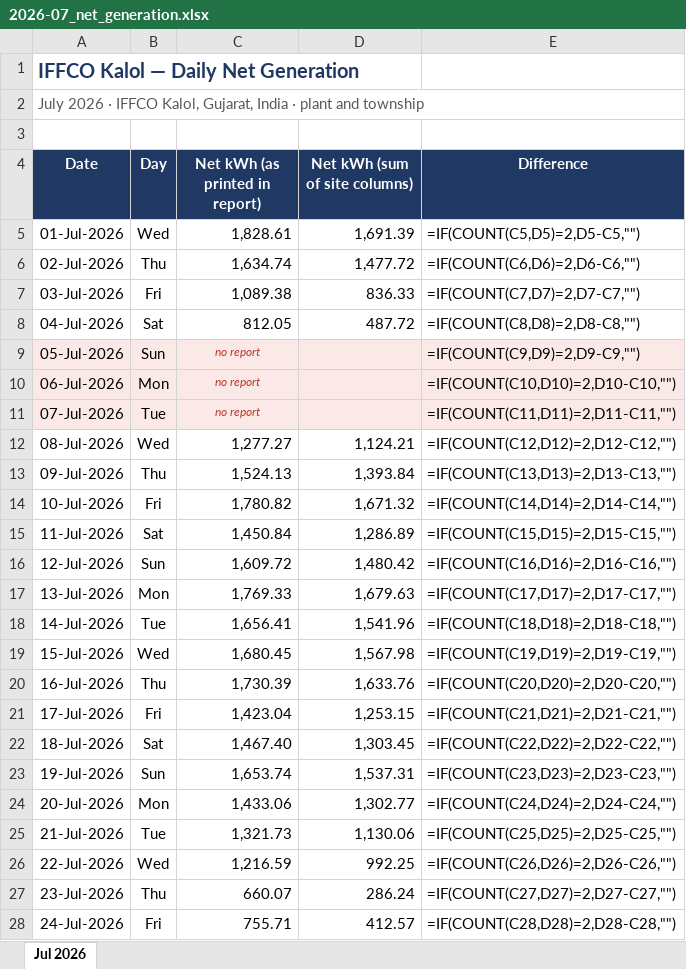
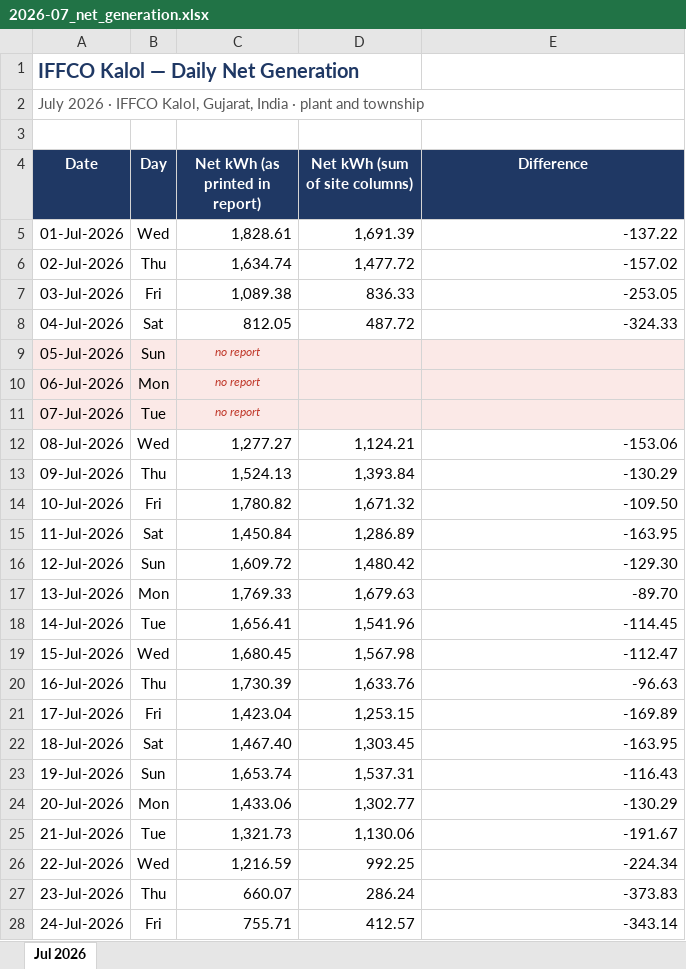
Before and after one commit to Sahil2911/Inverter, an Excel workbook: reports/2026-07_net_generation.xlsx, sheet Jul 2026, drawn as a sheet; only a part is shown; values as stored, in another font and other column widths than the file's, no borders; formulas without a stored value are shown as written; the diff covers the shown part only; the diff names each change by its address in the sheet, - before the commit and + after, or states it on an @@ line.

```diff
--- a/reports/2026-07_net_generation.xlsx (sheet Jul 2026)
+++ b/reports/2026-07_net_generation.xlsx (sheet Jul 2026)
-E5 (Difference): =IF(COUNT(C5,D5)=2,D5-C5,"")
+E5 (Difference): -137.22
-E6 (Difference): =IF(COUNT(C6,D6)=2,D6-C6,"")
+E6 (Difference): -157.02
-E7 (Difference): =IF(COUNT(C7,D7)=2,D7-C7,"")
+E7 (Difference): -253.05
-E8 (Difference): =IF(COUNT(C8,D8)=2,D8-C8,"")
+E8 (Difference): -324.33
-E9 (Difference): =IF(COUNT(C9,D9)=2,D9-C9,"")
+E9 (Difference): (empty)
-E10 (Difference): =IF(COUNT(C10,D10)=2,D10-C10,"")
+E10 (Difference): (empty)
-E11 (Difference): =IF(COUNT(C11,D11)=2,D11-C11,"")
+E11 (Difference): (empty)
-E12 (Difference): =IF(COUNT(C12,D12)=2,D12-C12,"")
+E12 (Difference): -153.06
-E13 (Difference): =IF(COUNT(C13,D13)=2,D13-C13,"")
+E13 (Difference): -130.29
-E14 (Difference): =IF(COUNT(C14,D14)=2,D14-C14,"")
+E14 (Difference): -109.50
-E15 (Difference): =IF(COUNT(C15,D15)=2,D15-C15,"")
+E15 (Difference): -163.95
-E16 (Difference): =IF(COUNT(C16,D16)=2,D16-C16,"")
+E16 (Difference): -129.30
-E17 (Difference): =IF(COUNT(C17,D17)=2,D17-C17,"")
+E17 (Difference): -89.70
-E18 (Difference): =IF(COUNT(C18,D18)=2,D18-C18,"")
+E18 (Difference): -114.45
-E19 (Difference): =IF(COUNT(C19,D19)=2,D19-C19,"")
+E19 (Difference): -112.47
-E20 (Difference): =IF(COUNT(C20,D20)=2,D20-C20,"")
+E20 (Difference): -96.63
-E21 (Difference): =IF(COUNT(C21,D21)=2,D21-C21,"")
+E21 (Difference): -169.89
-E22 (Difference): =IF(COUNT(C22,D22)=2,D22-C22,"")
+E22 (Difference): -163.95
-E23 (Difference): =IF(COUNT(C23,D23)=2,D23-C23,"")
+E23 (Difference): -116.43
-E24 (Difference): =IF(COUNT(C24,D24)=2,D24-C24,"")
+E24 (Difference): -130.29
-E25 (Difference): =IF(COUNT(C25,D25)=2,D25-C25,"")
+E25 (Difference): -191.67
-E26 (Difference): =IF(COUNT(C26,D26)=2,D26-C26,"")
+E26 (Difference): -224.34
-E27 (Difference): =IF(COUNT(C27,D27)=2,D27-C27,"")
+E27 (Difference): -373.83
-E28 (Difference): =IF(COUNT(C28,D28)=2,D28-C28,"")
+E28 (Difference): -343.14
```
Also changed, not shown: 11 edited cells elsewhere in this sheet, reports/2026-06_net_generation.xlsx, reports/2026-08_net_generation.xlsx, 8 other files.
